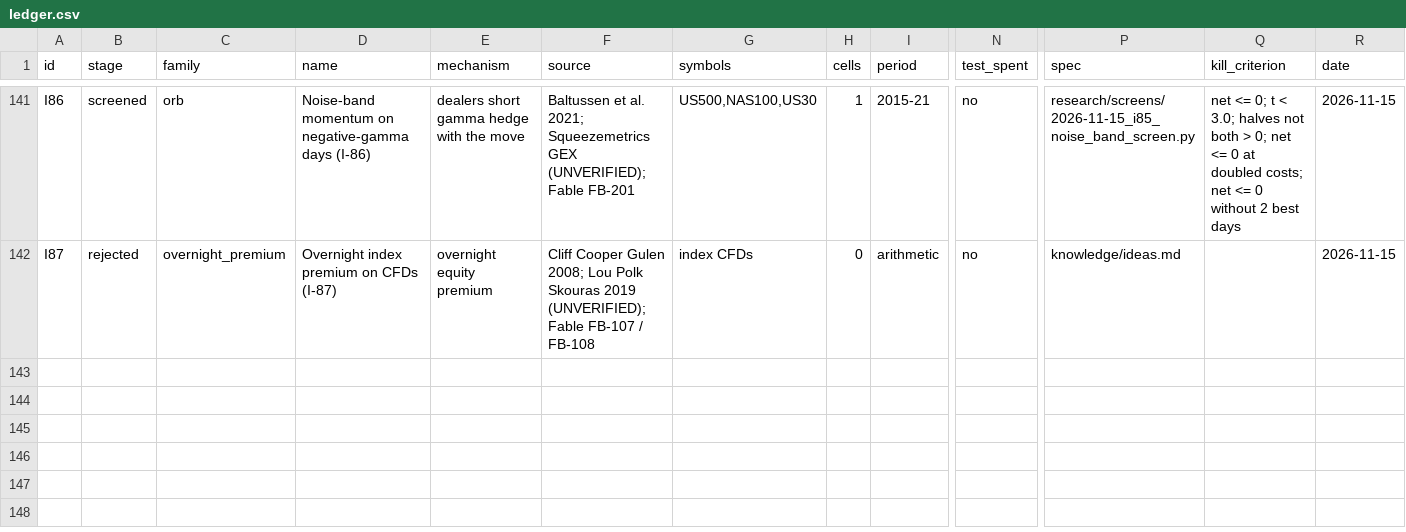
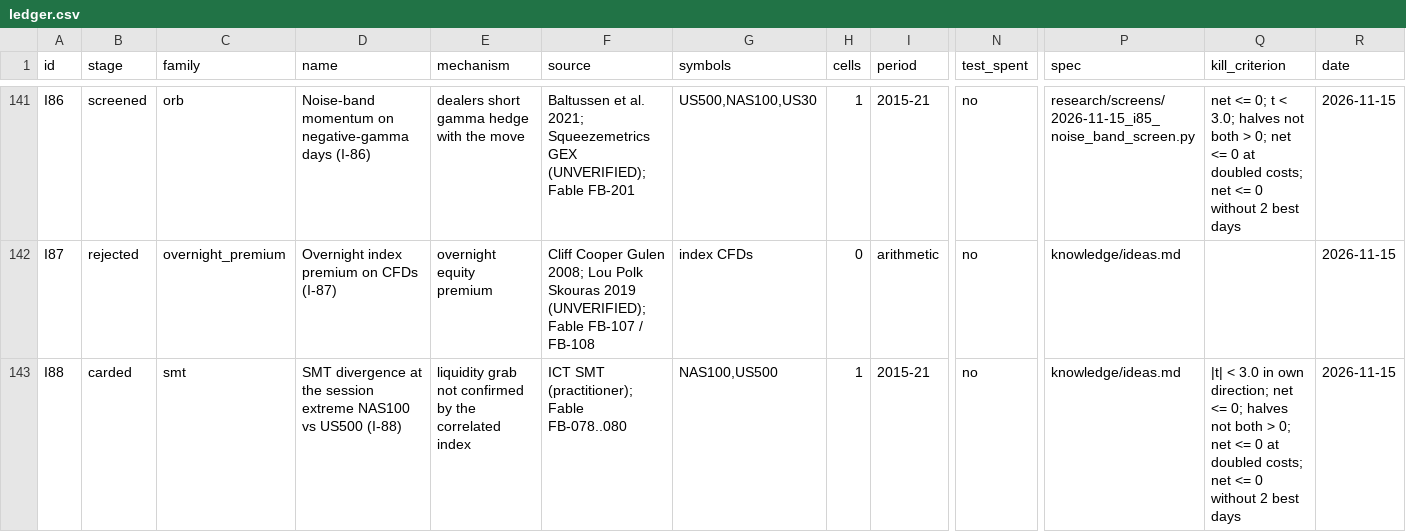
Before and after one commit to hslu-jwn/claude-backtester_V2, a CSV file: research/ledger.csv, drawn as a sheet; only a part is shown, gaps mark what is left out; rows hold the shown columns only; the diff names each change by its address in the sheet, - before the commit and + after, or states it on an @@ line.

```diff
--- a/research/ledger.csv
+++ b/research/ledger.csv
+row 143: I88 | carded | smt | SMT divergence at the session extreme NAS100 vs US500 (I-88) | liquidity grab not confirmed by the correlated index | ICT SMT (practitioner); Fable FB-078..080 | NAS100,US500 | 1 | 2015-21 | no | knowledge/ideas.md | |t| < 3.0 in own direction; net <= 0; halves not both > 0; net <= 0 at doubled costs; net <= 0 without 2 best days | 2026-11-15
```
Also changed, not shown: 1 other file.
